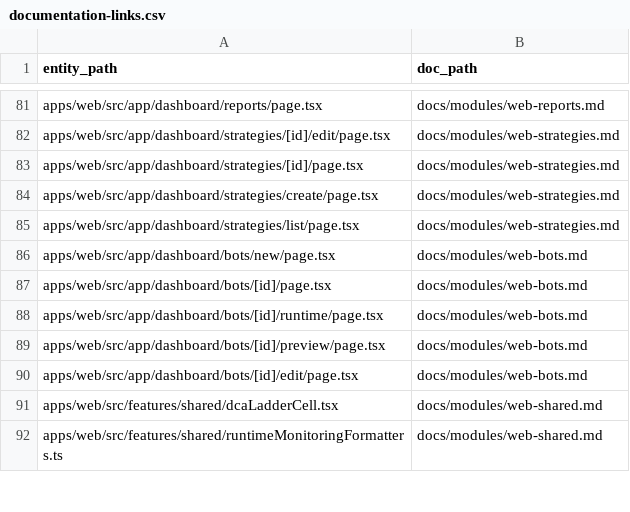
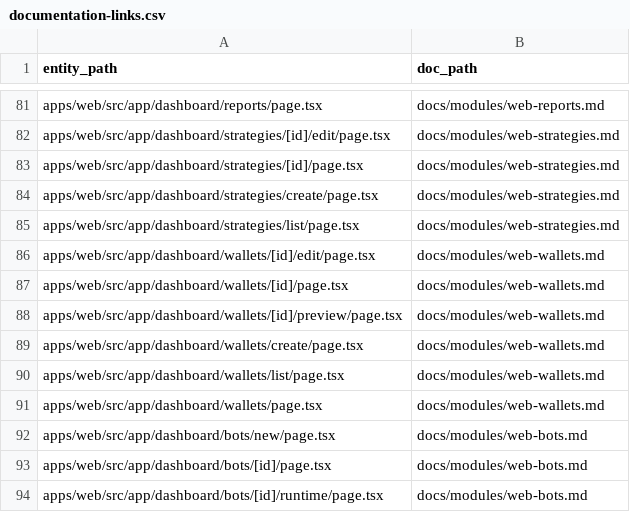
Before and after one commit to Wroblewski-Patryk/Soar, a CSV file: docs/architecture/relations/documentation-links.csv, drawn as a sheet; only a part is shown, gaps mark what is left out; the shorter side is filled out with more unchanged rows; the diff names each change by its address in the sheet, - before the commit and + after, or states it on an @@ line.

```diff
--- a/docs/architecture/relations/documentation-links.csv
+++ b/docs/architecture/relations/documentation-links.csv
+row 86: apps/web/src/app/dashboard/wallets/[id]/edit/page.tsx | docs/modules/web-wallets.md
+row 87: apps/web/src/app/dashboard/wallets/[id]/page.tsx | docs/modules/web-wallets.md
+row 88: apps/web/src/app/dashboard/wallets/[id]/preview/page.tsx | docs/modules/web-wallets.md
+row 89: apps/web/src/app/dashboard/wallets/create/page.tsx | docs/modules/web-wallets.md
+row 90: apps/web/src/app/dashboard/wallets/list/page.tsx | docs/modules/web-wallets.md
+row 91: apps/web/src/app/dashboard/wallets/page.tsx | docs/modules/web-wallets.md
```
Also changed, not shown: docs/architecture/relations/priority-test-links.csv, 18 other files.
